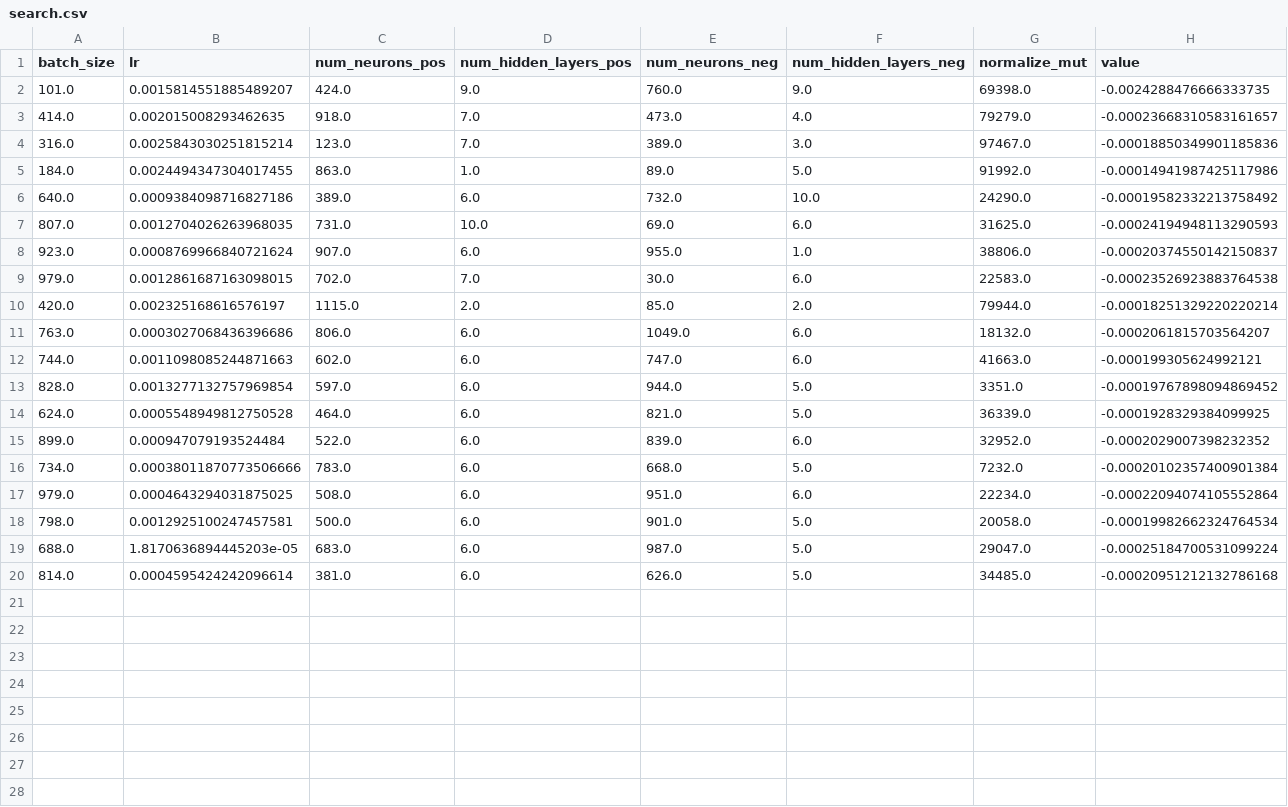
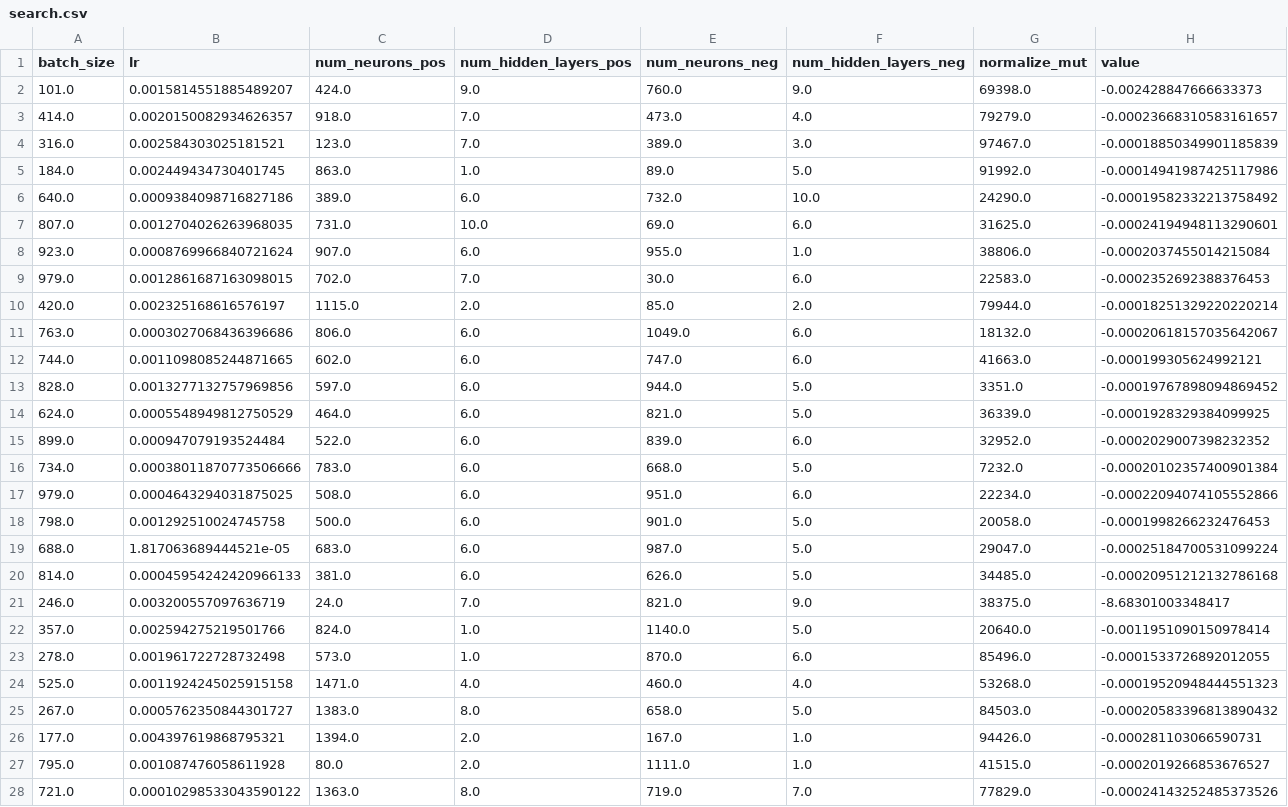
Before and after one commit to OleguerCanal/SigNet, a CSV file: search.csv, drawn as a sheet; only a part is shown; the diff covers the shown part only.

Commit message:
Bayseian Search

```diff
--- a/search.csv
+++ b/search.csv
@@ -1,20 +1,28 @@
 batch_size,lr,num_neurons_pos,num_hidden_layers_pos,num_neurons_neg,num_hidden_layers_neg,normalize_mut,value
-101.0,0.0015814551885489207,424.0,9.0,760.0,9.0,69398.0,-0.0024288476666333735
-414.0,0.002015008293462635,918.0,7.0,473.0,4.0,79279.0,-0.00023668310583161657
-316.0,0.0025843030251815214,123.0,7.0,389.0,3.0,97467.0,-0.00018850349901185836
-184.0,0.0024494347304017455,863.0,1.0,89.0,5.0,91992.0,-0.00014941987425117986
+101.0,0.0015814551885489207,424.0,9.0,760.0,9.0,69398.0,-0.002428847666633373
+414.0,0.0020150082934626357,918.0,7.0,473.0,4.0,79279.0,-0.00023668310583161657
+316.0,0.002584303025181521,123.0,7.0,389.0,3.0,97467.0,-0.00018850349901185839
+184.0,0.002449434730401745,863.0,1.0,89.0,5.0,91992.0,-0.00014941987425117986
 640.0,0.0009384098716827186,389.0,6.0,732.0,10.0,24290.0,-0.00019582332213758492
-807.0,0.0012704026263968035,731.0,10.0,69.0,6.0,31625.0,-0.00024194948113290593
-923.0,0.0008769966840721624,907.0,6.0,955.0,1.0,38806.0,-0.00020374550142150837
-979.0,0.0012861687163098015,702.0,7.0,30.0,6.0,22583.0,-0.00023526923883764538
+807.0,0.0012704026263968035,731.0,10.0,69.0,6.0,31625.0,-0.00024194948113290601
+923.0,0.0008769966840721624,907.0,6.0,955.0,1.0,38806.0,-0.0002037455014215084
+979.0,0.0012861687163098015,702.0,7.0,30.0,6.0,22583.0,-0.0002352692388376453
 420.0,0.002325168616576197,1115.0,2.0,85.0,2.0,79944.0,-0.00018251329220220214
-763.0,0.0003027068436396686,806.0,6.0,1049.0,6.0,18132.0,-0.0002061815703564207
-744.0,0.0011098085244871663,602.0,6.0,747.0,6.0,41663.0,-0.000199305624992121
-828.0,0.0013277132757969854,597.0,6.0,944.0,5.0,3351.0,-0.00019767898094869452
-624.0,0.0005548949812750528,464.0,6.0,821.0,5.0,36339.0,-0.0001928329384099925
+763.0,0.0003027068436396686,806.0,6.0,1049.0,6.0,18132.0,-0.00020618157035642067
+744.0,0.0011098085244871665,602.0,6.0,747.0,6.0,41663.0,-0.000199305624992121
+828.0,0.0013277132757969856,597.0,6.0,944.0,5.0,3351.0,-0.00019767898094869452
+624.0,0.0005548949812750529,464.0,6.0,821.0,5.0,36339.0,-0.0001928329384099925
 899.0,0.000947079193524484,522.0,6.0,839.0,6.0,32952.0,-0.0002029007398232352
 734.0,0.00038011870773506666,783.0,6.0,668.0,5.0,7232.0,-0.00020102357400901384
-979.0,0.0004643294031875025,508.0,6.0,951.0,6.0,22234.0,-0.00022094074105552864
-798.0,0.0012925100247457581,500.0,6.0,901.0,5.0,20058.0,-0.00019982662324764534
-688.0,1.8170636894445203e-05,683.0,6.0,987.0,5.0,29047.0,-0.00025184700531099224
-814.0,0.0004595424242096614,381.0,6.0,626.0,5.0,34485.0,-0.00020951212132786168
+979.0,0.0004643294031875025,508.0,6.0,951.0,6.0,22234.0,-0.00022094074105552866
+798.0,0.001292510024745758,500.0,6.0,901.0,5.0,20058.0,-0.0001998266232476453
+688.0,1.817063689444521e-05,683.0,6.0,987.0,5.0,29047.0,-0.00025184700531099224
+814.0,0.00045954242420966133,381.0,6.0,626.0,5.0,34485.0,-0.00020951212132786168
+246.0,0.003200557097636719,24.0,7.0,821.0,9.0,38375.0,-8.68301003348417
+357.0,0.002594275219501766,824.0,1.0,1140.0,5.0,20640.0,-0.0011951090150978414
+278.0,0.001961722728732498,573.0,1.0,870.0,6.0,85496.0,-0.0001533726892012055
+525.0,0.0011924245025915158,1471.0,4.0,460.0,4.0,53268.0,-0.00019520948444551323
+267.0,0.0005762350844301727,1383.0,8.0,658.0,5.0,84503.0,-0.00020583396813890432
+177.0,0.004397619868795321,1394.0,2.0,167.0,1.0,94426.0,-0.000281103066590731
+795.0,0.001087476058611928,80.0,2.0,1111.0,1.0,41515.0,-0.0002019266853676527
+721.0,0.00010298533043590122,1363.0,8.0,719.0,7.0,77829.0,-0.00024143252485373526
```
Also changed, not shown: 10 added rows elsewhere in this file, search2.csv, 2 other files.
